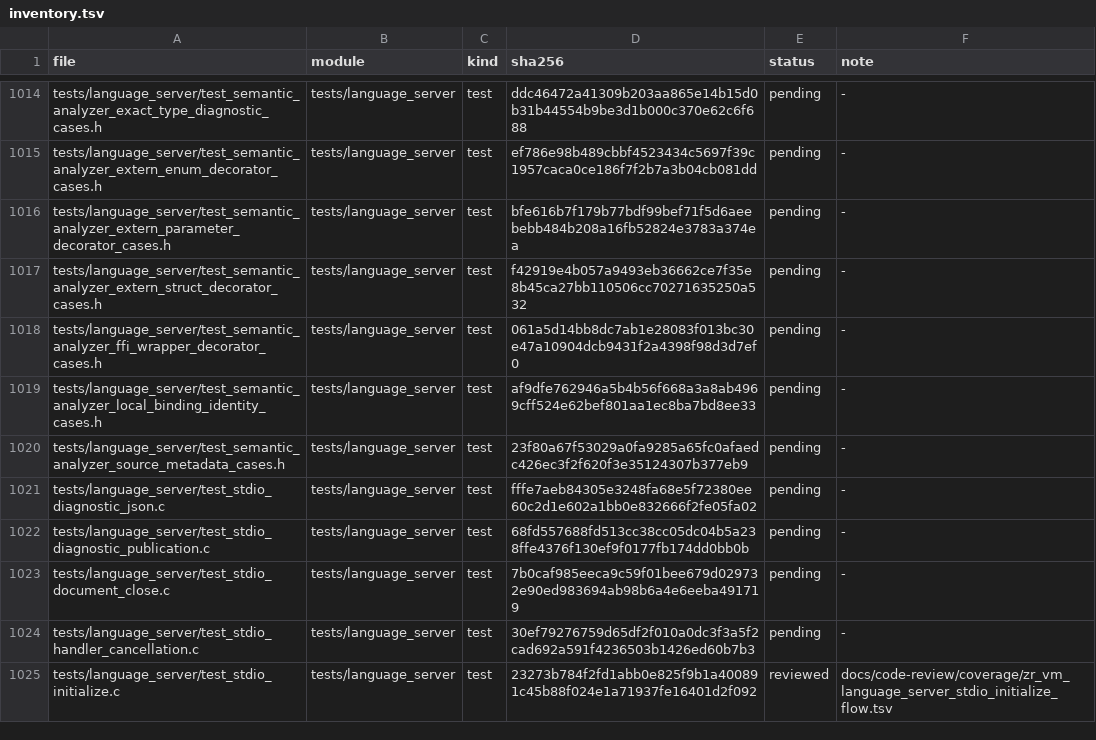
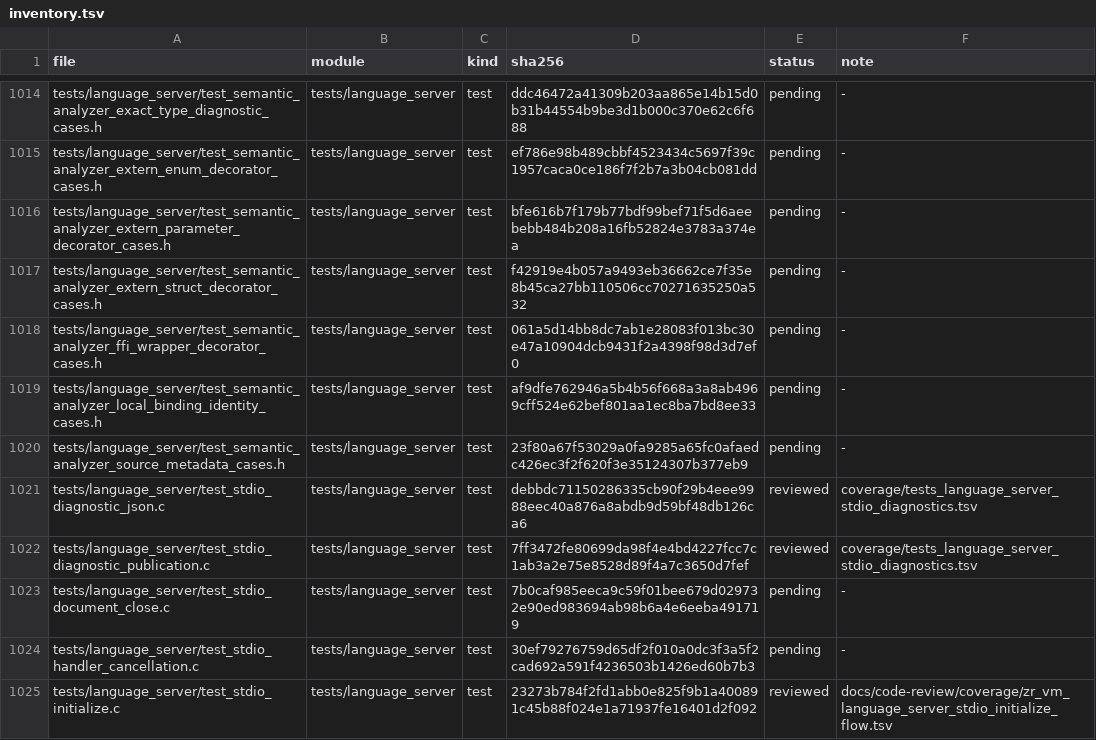
Before and after one commit to He-Jiahui/zr_vm, a TSV file: docs/code-review/inventory.tsv, drawn as a sheet; only a part is shown, gaps mark what is left out.

Commit message:
docs(review): annotate stdio diagnostic tests

```diff
--- a/docs/code-review/inventory.tsv
+++ b/docs/code-review/inventory.tsv
@@ -1020,4 +1020,4 @@ tests/language_server/test_semantic_analyzer_local_binding_identity_cases.h	test
 tests/language_server/test_semantic_analyzer_source_metadata_cases.h	tests/language_server	test	23f80a67f53029a0fa9285a65fc0afaedc426ec3f2f620f3e35124307b377eb9	pending	-
-tests/language_server/test_stdio_diagnostic_json.c	tests/language_server	test	fffe7aeb84305e3248fa68e5f72380ee60c2d1e602a1bb0e832666f2fe05fa02	pending	-
-tests/language_server/test_stdio_diagnostic_publication.c	tests/language_server	test	68fd557688fd513cc38cc05dc04b5a238ffe4376f130ef9f0177fb174dd0bb0b	pending	-
+tests/language_server/test_stdio_diagnostic_json.c	tests/language_server	test	debbdc71150286335cb90f29b4eee9988eec40a876a8abdb9d59bf48db126ca6	reviewed	coverage/tests_language_server_stdio_diagnostics.tsv
+tests/language_server/test_stdio_diagnostic_publication.c	tests/language_server	test	7ff3472fe80699da98f4e4bd4227fcc7c1ab3a2e75e8528d89f4a7c3650d7fef	reviewed	coverage/tests_language_server_stdio_diagnostics.tsv
 tests/language_server/test_stdio_document_close.c	tests/language_server	test	7b0caf985eeca9c59f01bee679d029732e90ed983694ab98b6a4e6eeba491719	pending	-
```
Also changed, not shown: 3 other files.
